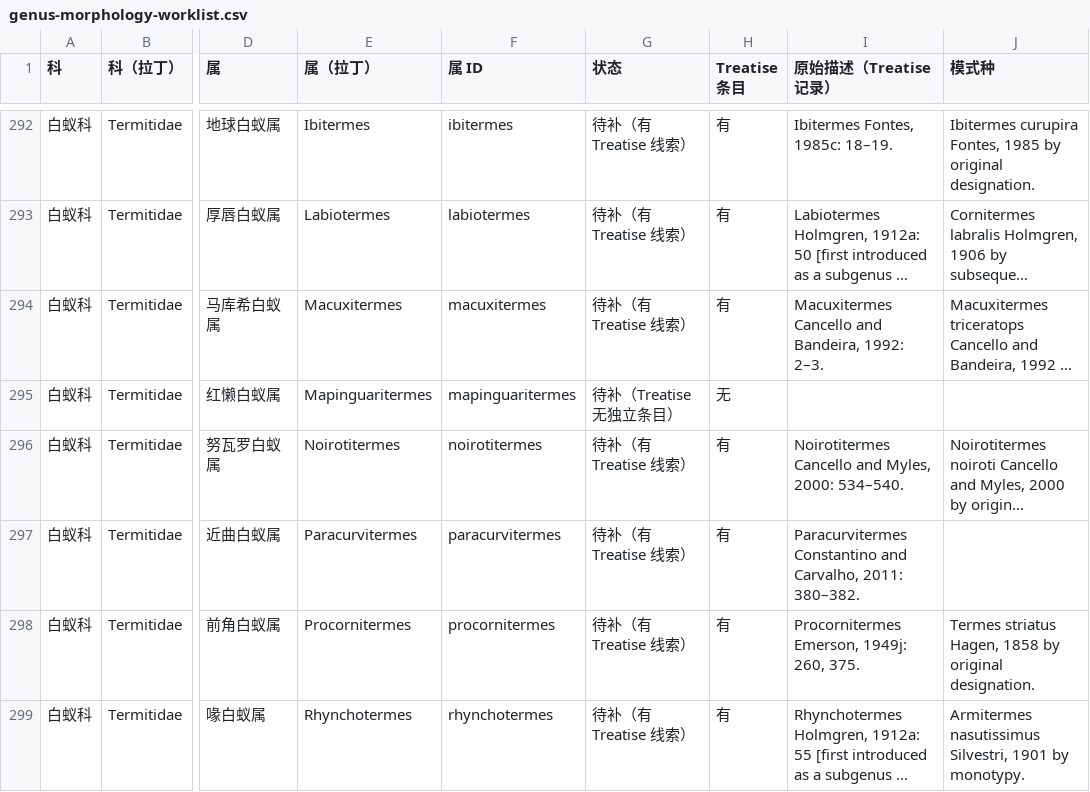
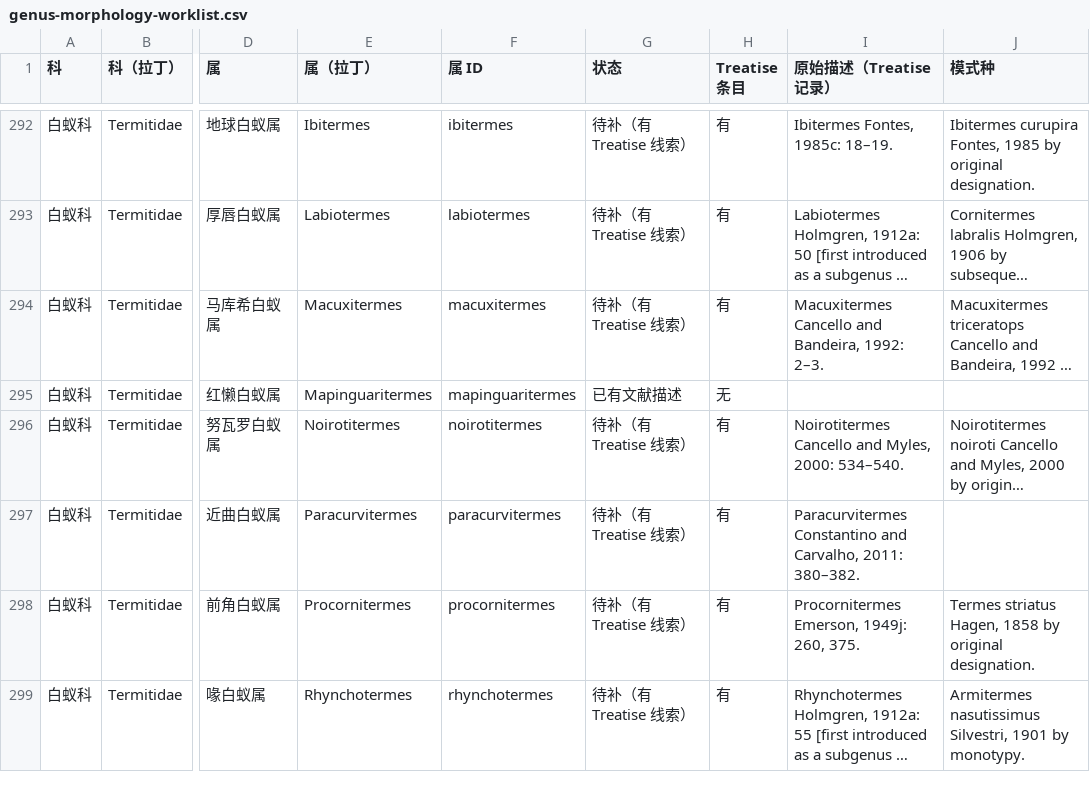
Before and after one commit to bennetgreen-bilibili/-Extant-Isoptera-Latin-Name-Chinese-Name-Comparison-List.md, a CSV file: _reports/genus-morphology-worklist.csv, drawn as a sheet; only a part is shown, gaps mark what is left out; long unchanged cells end in …; the diff covers the shown part only; the diff names each change by its address in the sheet, - before the commit and + after, or states it on an @@ line.

```diff
--- a/_reports/genus-morphology-worklist.csv
+++ b/_reports/genus-morphology-worklist.csv
-G295 (状态): 待补（Treatise 无独立条目）
+G295 (状态): 已有文献描述
```
Also changed, not shown: 10 edited cells elsewhere in this file, _reports/species-morphology-worklist.csv, 14 other files.
